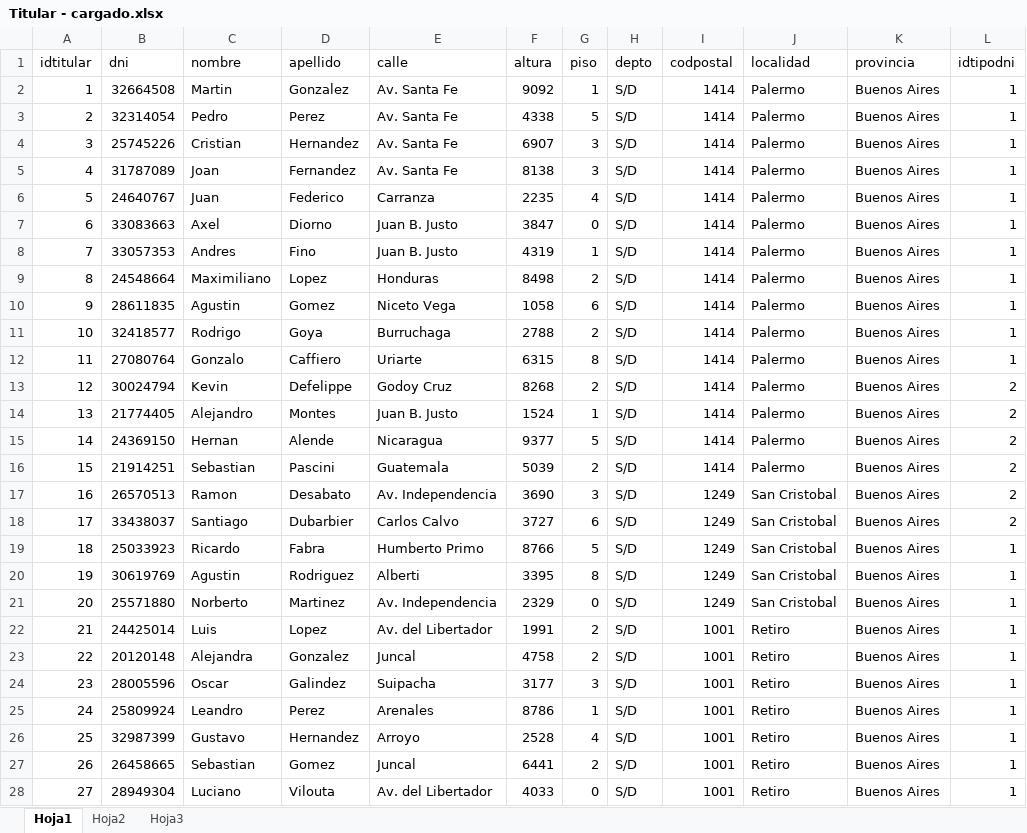
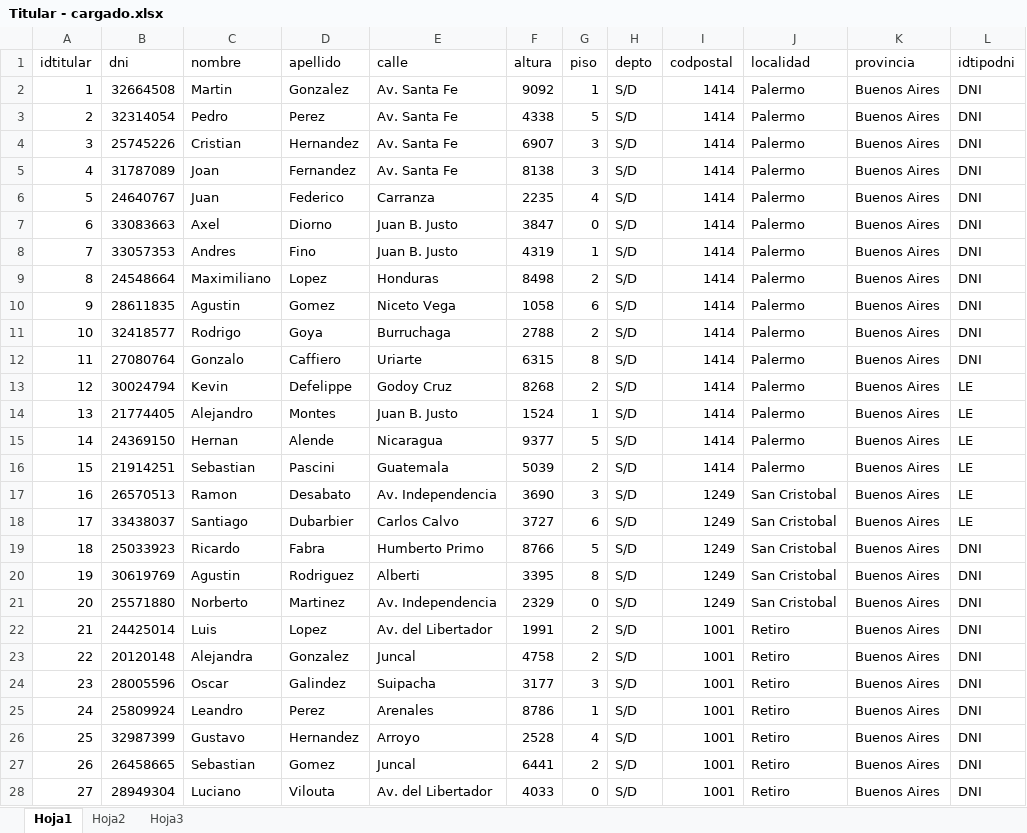
Before and after one commit to maxikidd/sugpaDoc, an Excel workbook: Excel/Carga DB Postgres/Titular - cargado.xlsx, sheet Hoja1, drawn as a sheet; only a part is shown; values as stored, in another font and other column widths than the file's, no borders; the diff covers the shown part only; the diff names each change by its address in the sheet, - before the commit and + after, or states it on an @@ line.

Commit message:
carga egreso, infractorcontraventor y titular

```diff
--- a/Excel/Carga DB Postgres/Titular - cargado.xlsx (sheet Hoja1)
+++ b/Excel/Carga DB Postgres/Titular - cargado.xlsx (sheet Hoja1)
-L2:L12 (idtipodni): 1
+L2:L12 (idtipodni): DNI
-L13:L18 (idtipodni): 2
+L13:L18 (idtipodni): LE
-L19:L28 (idtipodni): 1
+L19:L28 (idtipodni): DNI
```
Also changed, not shown: 73 edited cells elsewhere in this sheet, Excel/Carga DB Postgres/Egreso - cargado.xlsx, Excel/Carga DB Postgres/InfractorContraventor - cargado.xlsx.
